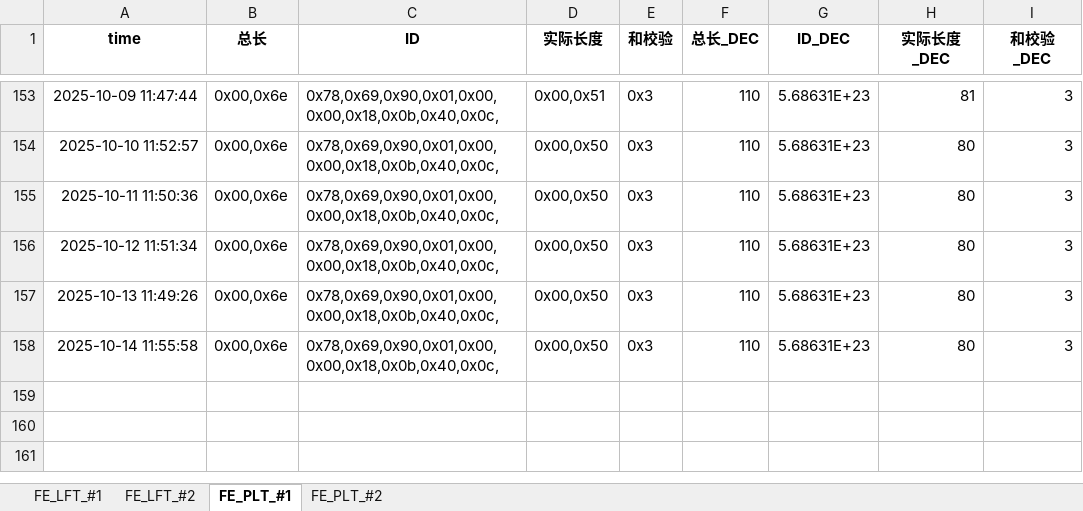
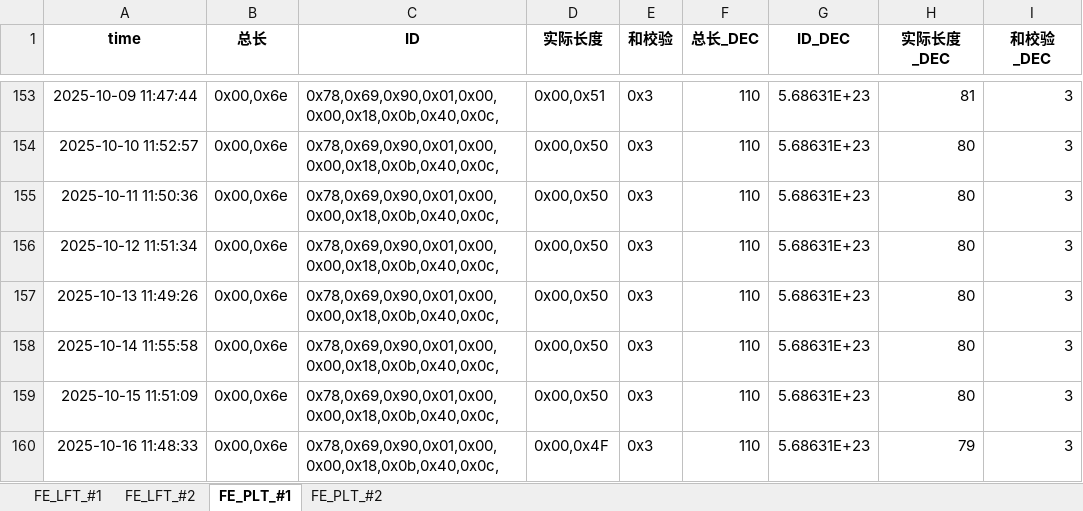
Before and after one commit to weichencsu/tbo_may2025, an Excel workbook: FE2025May_Database_update.xlsx, sheet FE_PLT_#1, drawn as a sheet; only a part is shown, gaps mark what is left out; values as stored, in another font and other column widths than the file's, no borders; the diff names each change by its address in the sheet, - before the commit and + after, or states it on an @@ line.

```diff
--- a/FE2025May_Database_update.xlsx (sheet FE_PLT_#1)
+++ b/FE2025May_Database_update.xlsx (sheet FE_PLT_#1)
+row 159: 2025-10-15 11:51:09 | 0x00,0x6e | 0x78,0x69,0x90,0x01,0x00,0x00,0x18,0x0b,0x40,0x0c, | 0x00,0x50 | 0x3 | 110 | 5.68631E+23 | 80 | 3
+row 160: 2025-10-16 11:48:33 | 0x00,0x6e | 0x78,0x69,0x90,0x01,0x00,0x00,0x18,0x0b,0x40,0x0c, | 0x00,0x4F | 0x3 | 110 | 5.68631E+23 | 79 | 3
```
Also changed, not shown: sheet FE_PLT_#2, sheet FE_LFT_#2, sheet FE_LFT_#1.
